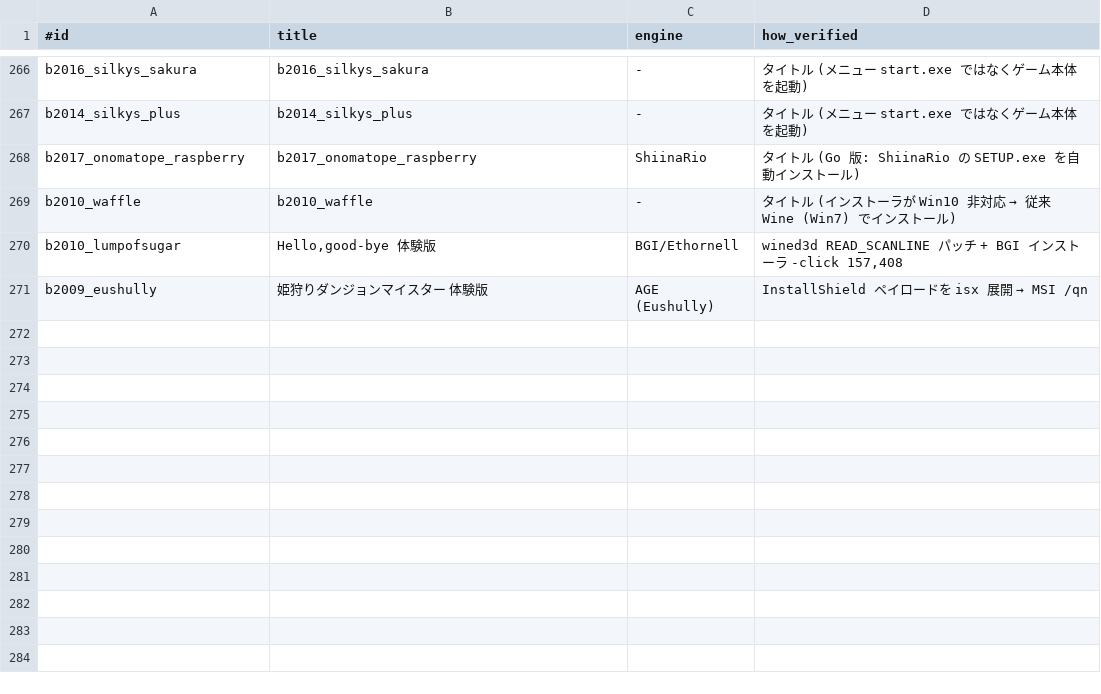
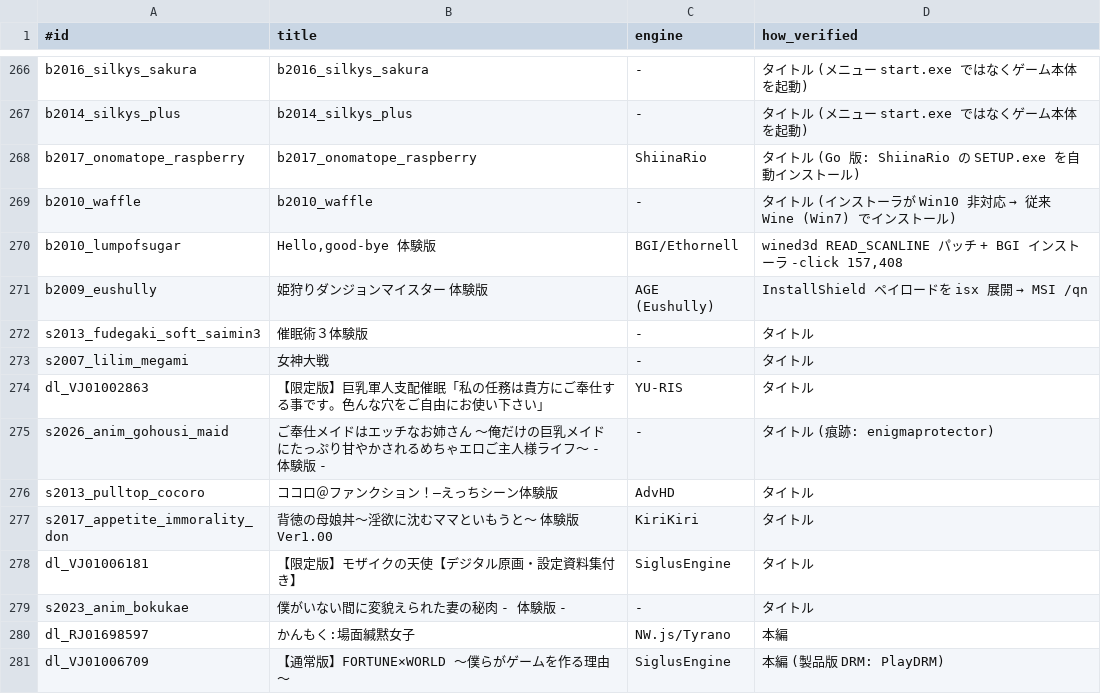
Before and after one commit to a-kaibu/vnbox, a TSV file: results/verified.tsv, drawn as a sheet; only a part is shown, gaps mark what is left out; the diff names each change by its address in the sheet, - before the commit and + after, or states it on an @@ line.

```diff
--- a/results/verified.tsv
+++ b/results/verified.tsv
+row 272: s2013_fudegaki_soft_saimin3 | 催眠術３体験版 | - | タイトル
+row 273: s2007_lilim_megami | 女神大戦 | - | タイトル
+row 274: dl_VJ01002863 | 【限定版】巨乳軍人支配催眠「私の任務は貴方にご奉仕する事です。色んな穴をご自由にお使い下さい」 | YU-RIS | タイトル
+row 275: s2026_anim_gohousi_maid | ご奉仕メイドはエッチなお姉さん ～俺だけの巨乳メイドにたっぷり甘やかされるめちゃエロご主人様ライフ～ - 体験版 - | - | タイトル (痕跡: enigmaprotector)
+row 276: s2013_pulltop_cocoro | ココロ＠ファンクション！―えっちシーン体験版 | AdvHD | タイトル
+row 277: s2017_appetite_immorality_don | 背徳の母娘丼～淫欲に沈むママといもうと～ 体験版 Ver1.00 | KiriKiri | タイトル
+row 278: dl_VJ01006181 | 【限定版】モザイクの天使【デジタル原画・設定資料集付き】 | SiglusEngine | タイトル
+row 279: s2023_anim_bokukae | 僕がいない間に変貌えられた妻の秘肉 - 体験版 - | - | タイトル
+row 280: dl_RJ01698597 | かんもく:場面緘黙女子 | NW.js/Tyrano | 本編
+row 281: dl_VJ01006709 | 【通常版】FORTUNE×WORLD ～僕らがゲームを作る理由～ | SiglusEngine | 本編 (製品版 DRM: PlayDRM)
```
Also changed, not shown: 2 other files.
